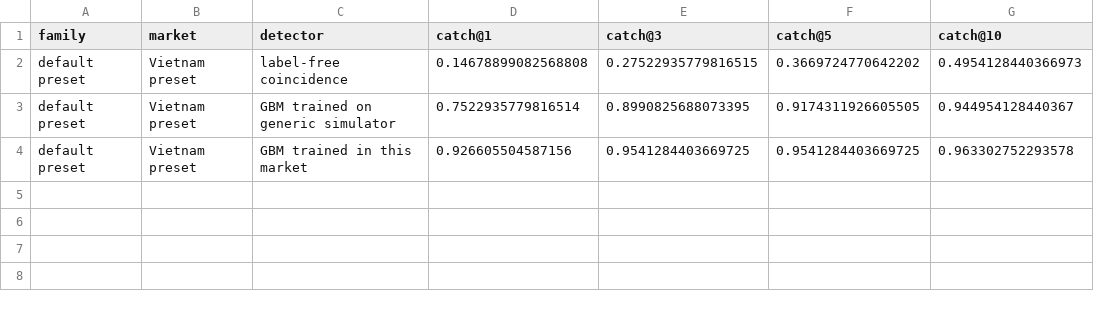
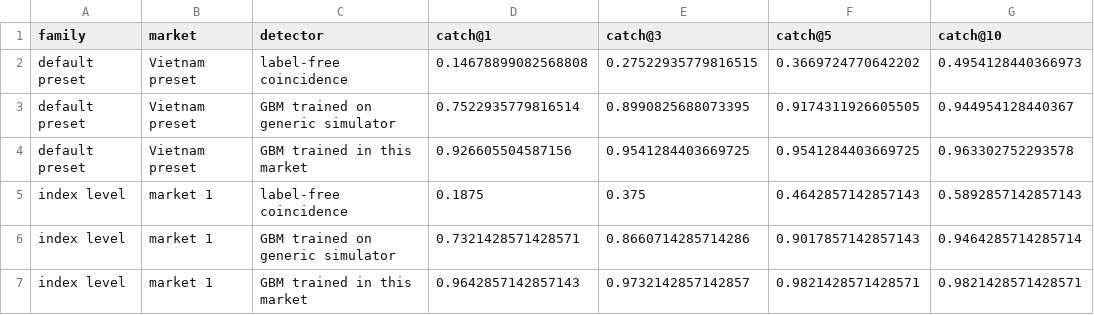
Before and after one commit to vinhqdang/quantitative_trading, a CSV file: results/transfer.csv, drawn as a sheet.

Commit message:
Update partial results of the transfer experiment (run in progress)

```diff
--- a/results/transfer.csv
+++ b/results/transfer.csv
@@ -4 +4,4 @@ default preset,Vietnam preset,GBM trained on generic simulator,0.752293577981651
 default preset,Vietnam preset,GBM trained in this market,0.926605504587156,0.9541284403669725,0.9541284403669725,0.963302752293578
+index level,market 1,label-free coincidence,0.1875,0.375,0.4642857142857143,0.5892857142857143
+index level,market 1,GBM trained on generic simulator,0.7321428571428571,0.8660714285714286,0.9017857142857143,0.9464285714285714
+index level,market 1,GBM trained in this market,0.9642857142857143,0.9732142857142857,0.9821428571428571,0.9821428571428571
```
